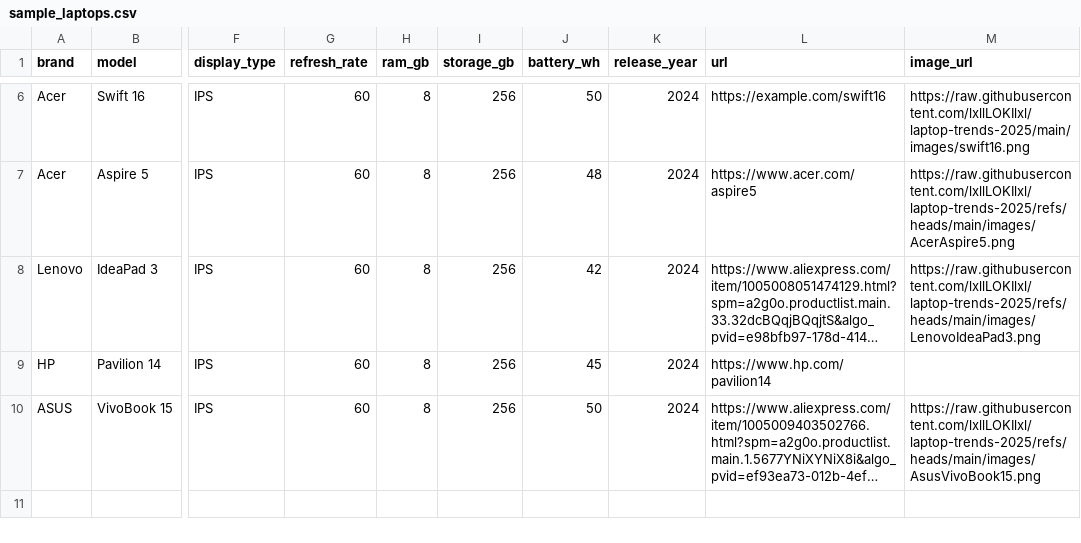
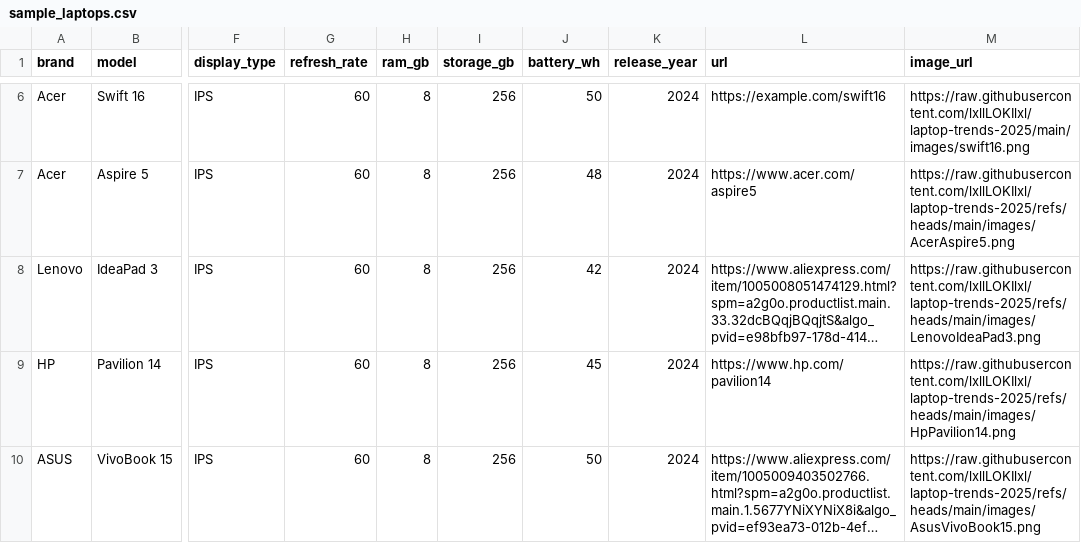
Before and after one commit to lxllLOKIlxl/laptop-trends-2025, a CSV file: data/sample_laptops.csv, drawn as a sheet; only a part is shown, gaps mark what is left out; long unchanged cells end in …; the diff names each change by its address in the sheet, - before the commit and + after, or states it on an @@ line.

Commit message:
sample_laptops.csv
Added image URL for HP Pavilion 14.

```diff
--- a/data/sample_laptops.csv
+++ b/data/sample_laptops.csv
-M9 (image_url): (empty)
+M9 (image_url): https://raw.githubusercontent.com/lxllLOKIlxl/laptop-trends-2025/refs/heads/main/images/HpPavilion14.png
```
